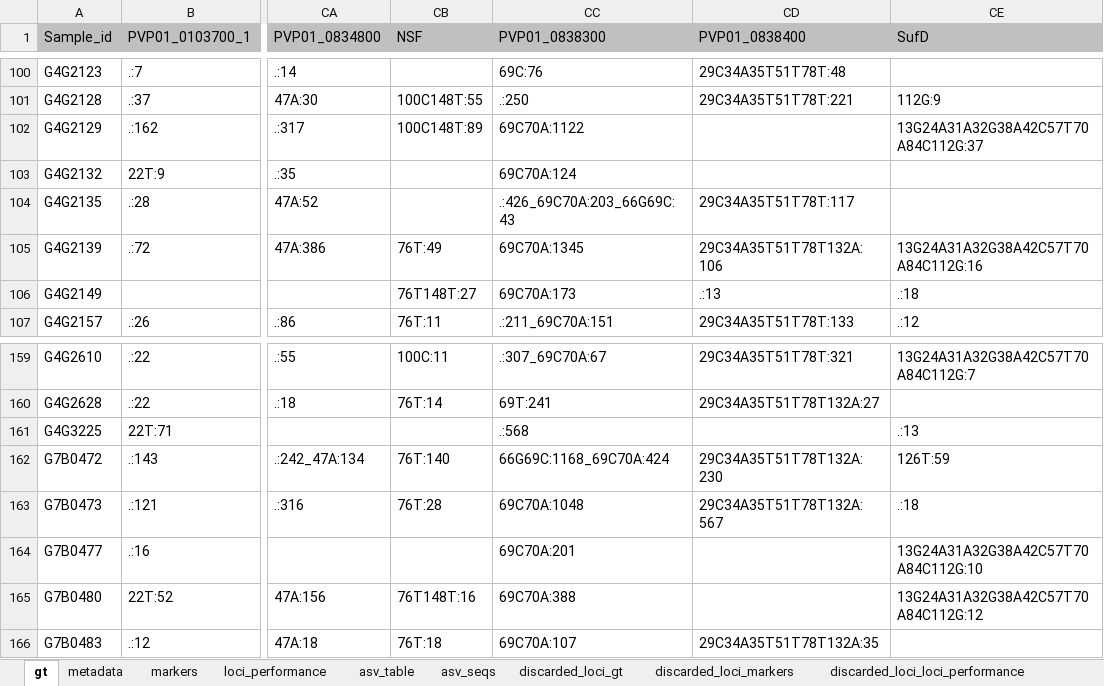
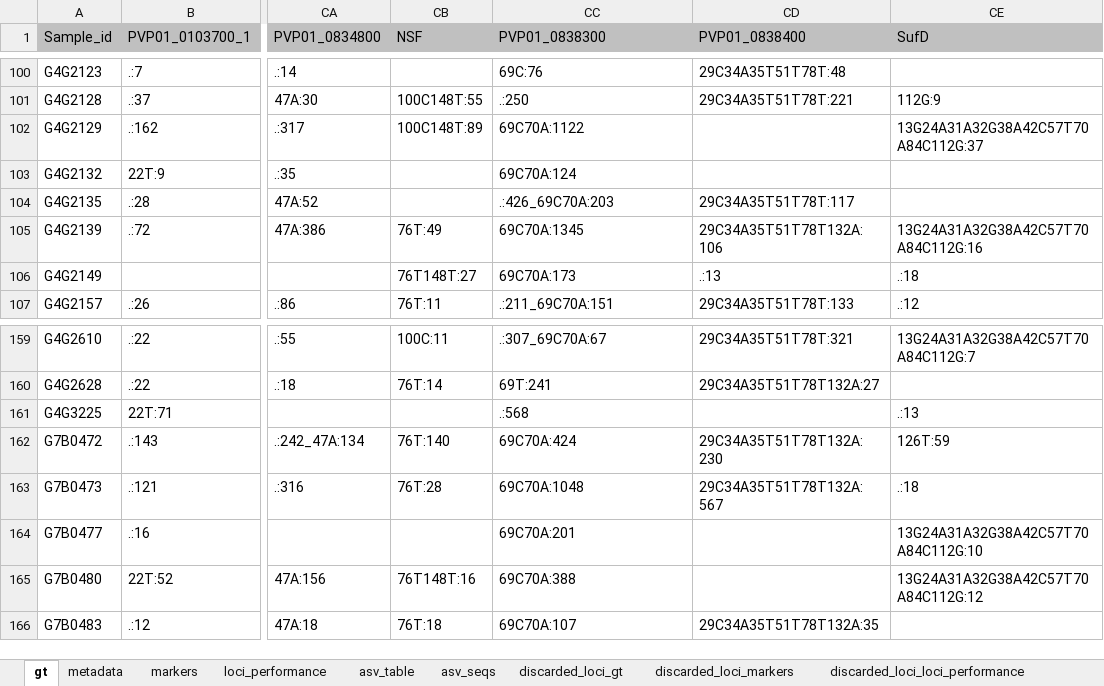
Before and after one commit to Paulonvnv/MHap-Analysis, an Excel workbook: docs/data/Pviv_example/Pviv_ampseq_filtered.xlsx, sheet gt, drawn as a sheet; only a part is shown, gaps mark what is left out; values as stored, in another font and other column widths than the file's, no borders; the diff covers the shown part only; the diff names each change by its address in the sheet, - before the commit and + after, or states it on an @@ line.

```diff
--- a/docs/data/Pviv_example/Pviv_ampseq_filtered.xlsx (sheet gt)
+++ b/docs/data/Pviv_example/Pviv_ampseq_filtered.xlsx (sheet gt)
-CC104 (PVP01_0838300): .:426_69C70A:203_66G69C:43
+CC104 (PVP01_0838300): .:426_69C70A:203
-CC162 (PVP01_0838300): 66G69C:1168_69C70A:424
+CC162 (PVP01_0838300): 69C70A:424
```
Also changed, not shown: 9 edited cells elsewhere in this sheet, sheet discarded_samples_metadata, sheet loci_performance, sheet metadata, sheet discarded_loci_loci_performance, sheet discarded_samples_gt, sheet asv_table, 39 other files.
